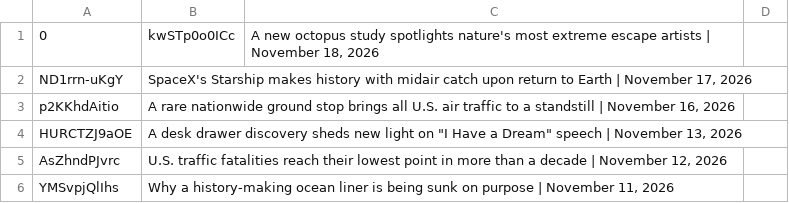
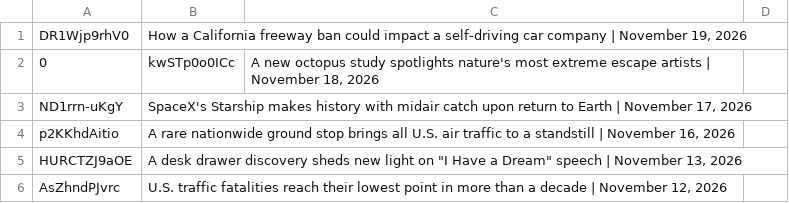
Before and after one commit to epis-mintsite/cnn10-exam-daily, a TSV file: data/video-pool.tsv, drawn as a sheet; only a part is shown; the shorter side is filled out with more unchanged rows.

```diff
--- a/data/video-pool.tsv
+++ b/data/video-pool.tsv
@@ -1 +1,2 @@
+DR1Wjp9rhV0	How a California freeway ban could impact a self-driving car company | November 19, 2026
 0	kwSTp0o0ICc	A new octopus study spotlights nature's most extreme escape artists | November 18, 2026
```
Also changed, not shown: 1 other file.
